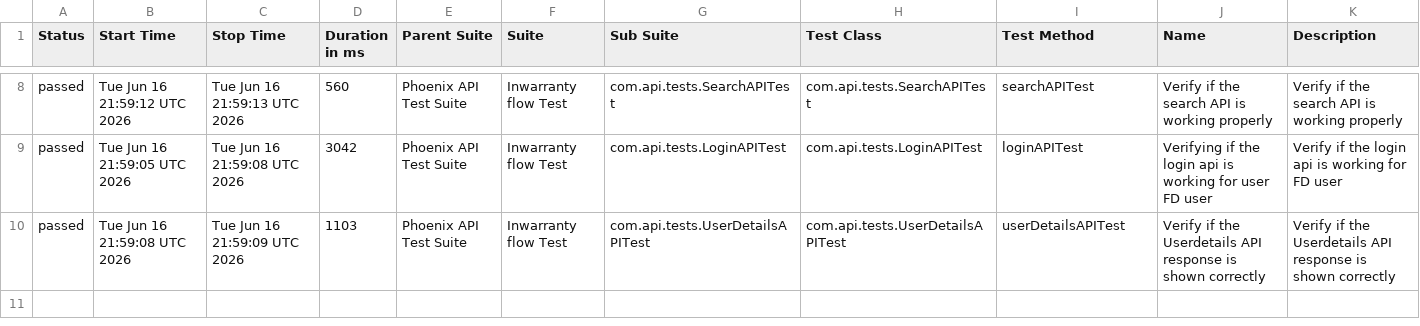
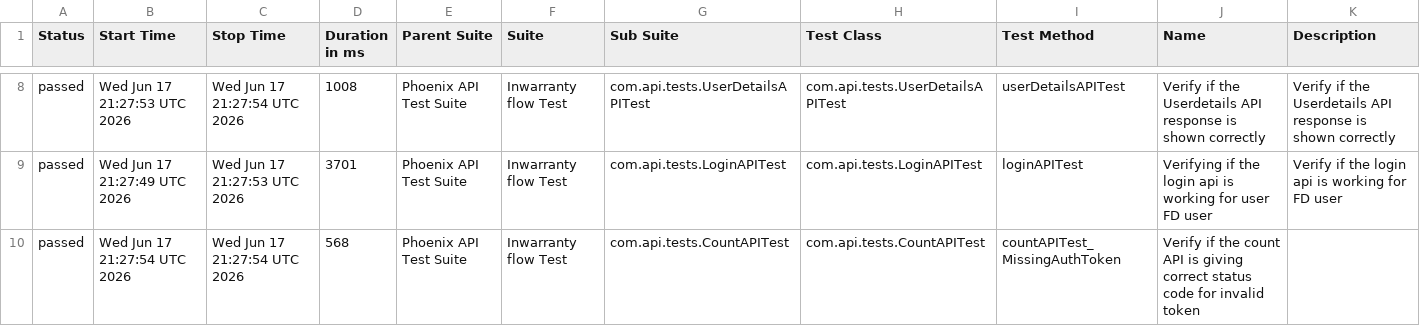
Before and after one commit to srinivaskinik/AutomationFramework-Phoenix-RestAssured, a CSV file: data/suites.csv, drawn as a sheet; only a part is shown, gaps mark what is left out; the diff covers the shown part only.

```diff
--- a/data/suites.csv
+++ b/data/suites.csv
@@ -8,3 +8,3 @@
-"passed","Tue Jun 16 21:59:12 UTC 2026","Tue Jun 16 21:59:13 UTC 2026","560","Phoenix API Test Suite","Inwarranty flow Test","com.api.tests.SearchAPITest","com.api.tests.SearchAPITest","searchAPITest","Verify if the search API is working properly","Verify if the search API is working properly"
-"passed","Tue Jun 16 21:59:05 UTC 2026","Tue Jun 16 21:59:08 UTC 2026","3042","Phoenix API Test Suite","Inwarranty flow Test","com.api.tests.LoginAPITest","com.api.tests.LoginAPITest","loginAPITest","Verifying if the login api is working for user FD user","Verify if the login api is working for FD user"
-"passed","Tue Jun 16 21:59:08 UTC 2026","Tue Jun 16 21:59:09 UTC 2026","1103","Phoenix API Test Suite","Inwarranty flow Test","com.api.tests.UserDetailsAPITest","com.api.tests.UserDetailsAPITest","userDetailsAPITest","Verify if the Userdetails API response is shown correctly","Verify if the Userdetails API response is shown correctly"
+"passed","Wed Jun 17 21:27:53 UTC 2026","Wed Jun 17 21:27:54 UTC 2026","1008","Phoenix API Test Suite","Inwarranty flow Test","com.api.tests.UserDetailsAPITest","com.api.tests.UserDetailsAPITest","userDetailsAPITest","Verify if the Userdetails API response is shown correctly","Verify if the Userdetails API response is shown correctly"
+"passed","Wed Jun 17 21:27:49 UTC 2026","Wed Jun 17 21:27:53 UTC 2026","3701","Phoenix API Test Suite","Inwarranty flow Test","com.api.tests.LoginAPITest","com.api.tests.LoginAPITest","loginAPITest","Verifying if the login api is working for user FD user","Verify if the login api is working for FD user"
+"passed","Wed Jun 17 21:27:54 UTC 2026","Wed Jun 17 21:27:54 UTC 2026","568","Phoenix API Test Suite","Inwarranty flow Test","com.api.tests.CountAPITest","com.api.tests.CountAPITest","countAPITest_MissingAuthToken","Verify if the count API is giving correct status code for invalid token",""
```
Also changed, not shown: 1 added row, 1 removed row and 28 edited cells elsewhere in this file, data/behaviors.csv, 56 other files.
